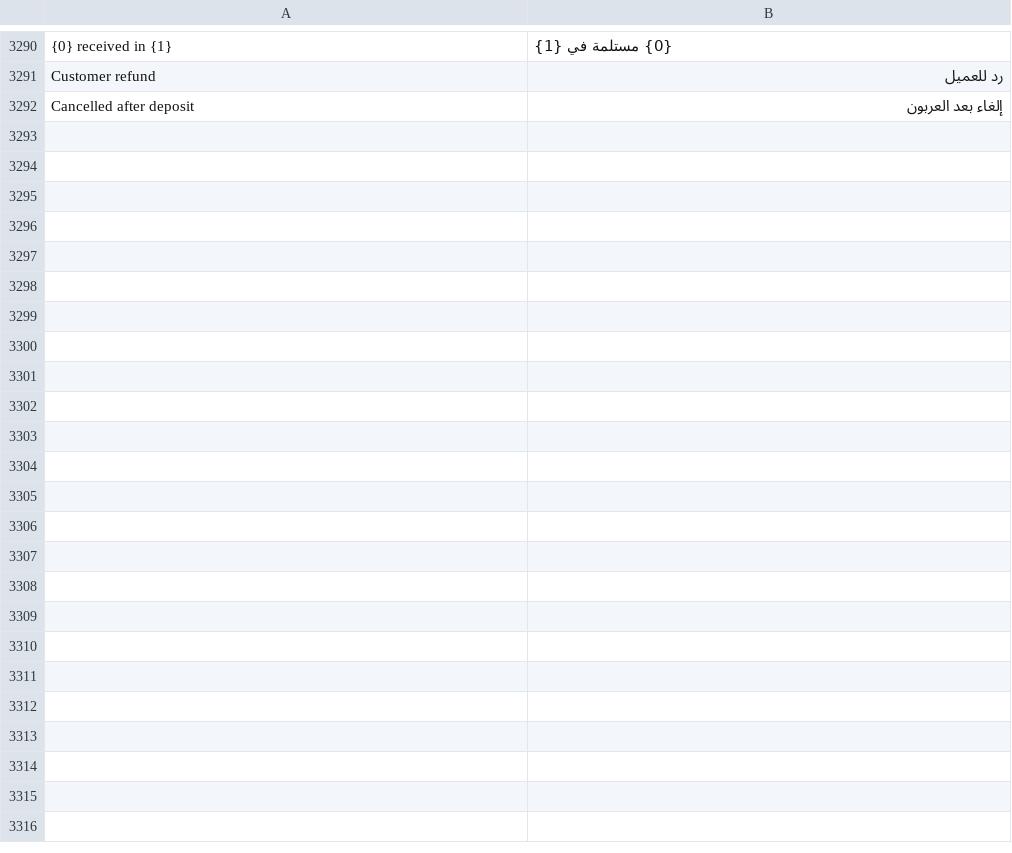
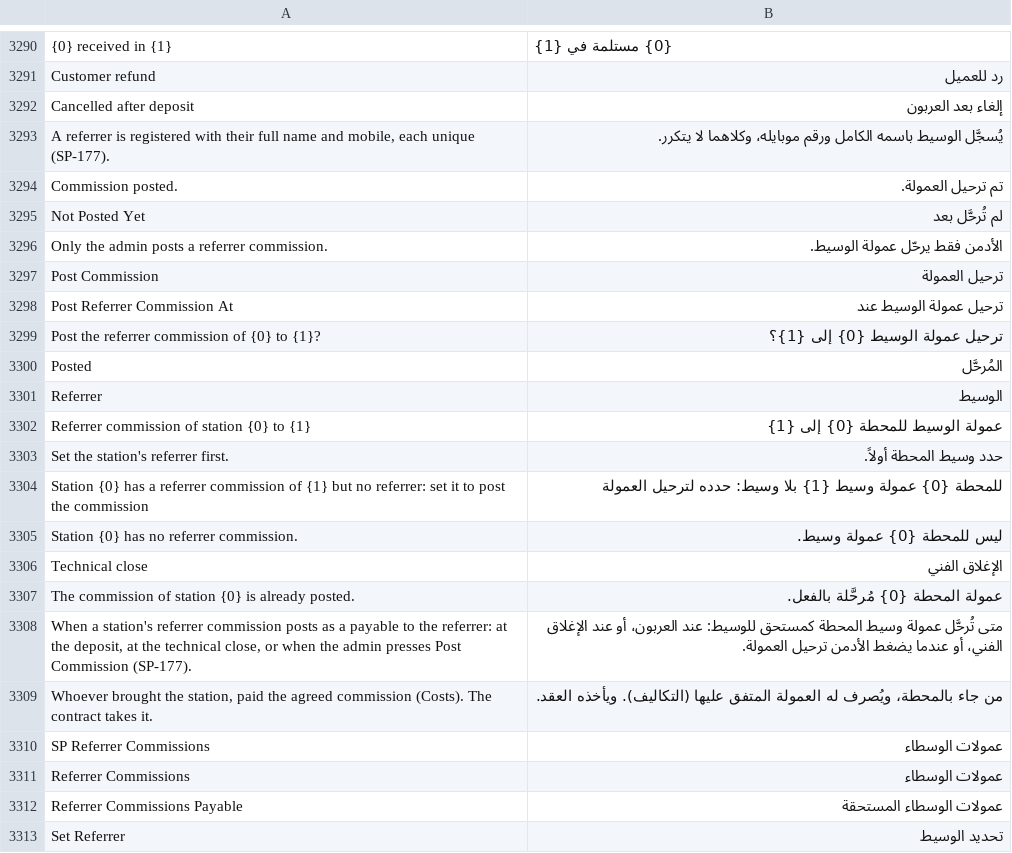
Before and after one commit to MostafaELShehabey/Smart-Power, a CSV file: smart_power/translations/ar.csv, drawn as a sheet; only a part is shown, gaps mark what is left out; the diff names each change by its address in the sheet, - before the commit and + after, or states it on an @@ line.

```diff
--- a/smart_power/translations/ar.csv
+++ b/smart_power/translations/ar.csv
+row 3293: A referrer is registered with their full name and mobile, each unique (SP-177). | يُسجَّل الوسيط باسمه الكامل ورقم موبايله، وكلاهما لا يتكرر.
+row 3294: Commission posted. | تم ترحيل العمولة.
+row 3295: Not Posted Yet | لم تُرحَّل بعد
+row 3296: Only the admin posts a referrer commission. | الأدمن فقط يرحّل عمولة الوسيط.
+row 3297: Post Commission | ترحيل العمولة
+row 3298: Post Referrer Commission At | ترحيل عمولة الوسيط عند
+row 3299: Post the referrer commission of {0} to {1}? | ترحيل عمولة الوسيط {0} إلى {1}؟
+row 3300: Posted | المُرحَّل
+row 3301: Referrer | الوسيط
+row 3302: Referrer commission of station {0} to {1} | عمولة الوسيط للمحطة {0} إلى {1}
+row 3303: Set the station's referrer first. | حدد وسيط المحطة أولاً.
+row 3304: Station {0} has a referrer commission of {1} but no referrer: set it to post the commission | للمحطة {0} عمولة وسيط {1} بلا وسيط: حدده لترحيل العمولة
+row 3305: Station {0} has no referrer commission. | ليس للمحطة {0} عمولة وسيط.
+row 3306: Technical close | الإغلاق الفني
+row 3307: The commission of station {0} is already posted. | عمولة المحطة {0} مُرحَّلة بالفعل.
+row 3308: When a station's referrer commission posts as a payable to the referrer: at the deposit, at the technical close, or when the admin presses Post Commission (SP-177). | متى تُرحَّل عمولة وسيط المحطة كمستحق للوسيط: عند العربون، أو عند الإغلاق الفني، أو عندما يضغط الأدمن ترحيل العمولة.
+row 3309: Whoever brought the station, paid the agreed commission (Costs). The contract takes it. | من جاء بالمحطة، ويُصرف له العمولة المتفق عليها (التكاليف). ويأخذه العقد.
+row 3310: SP Referrer Commissions | عمولات الوسطاء
+row 3311: Referrer Commissions | عمولات الوسطاء
+row 3312: Referrer Commissions Payable | عمولات الوسطاء المستحقة
+row 3313: Set Referrer | تحديد الوسيط
```
Also changed, not shown: 20 other files.
